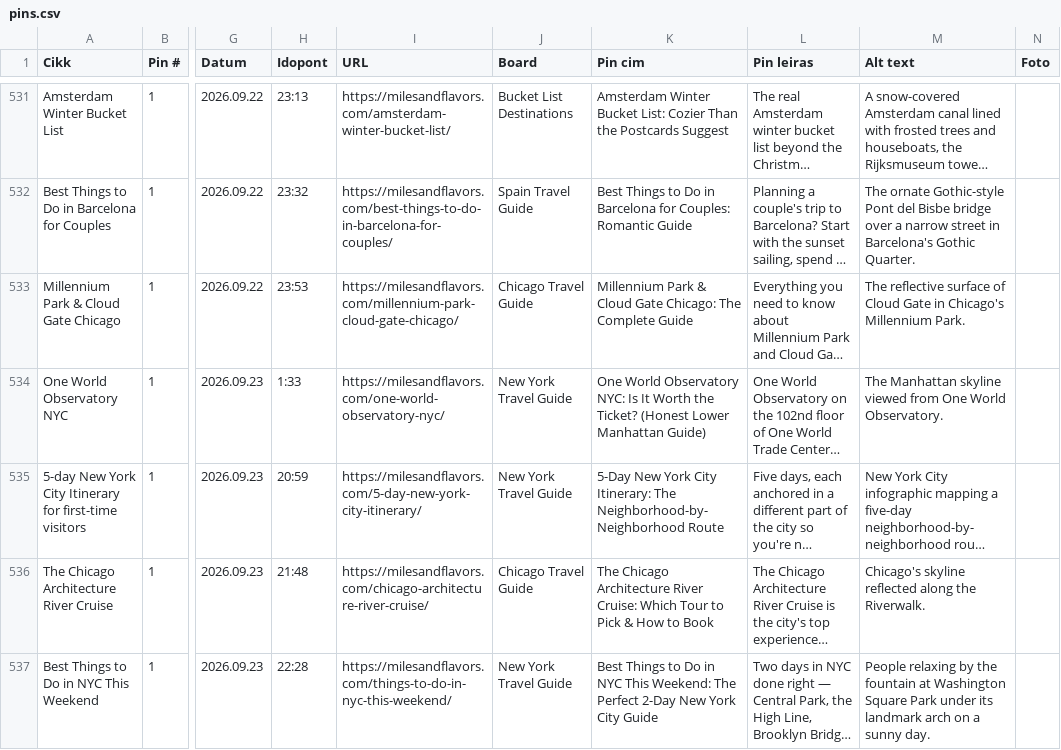
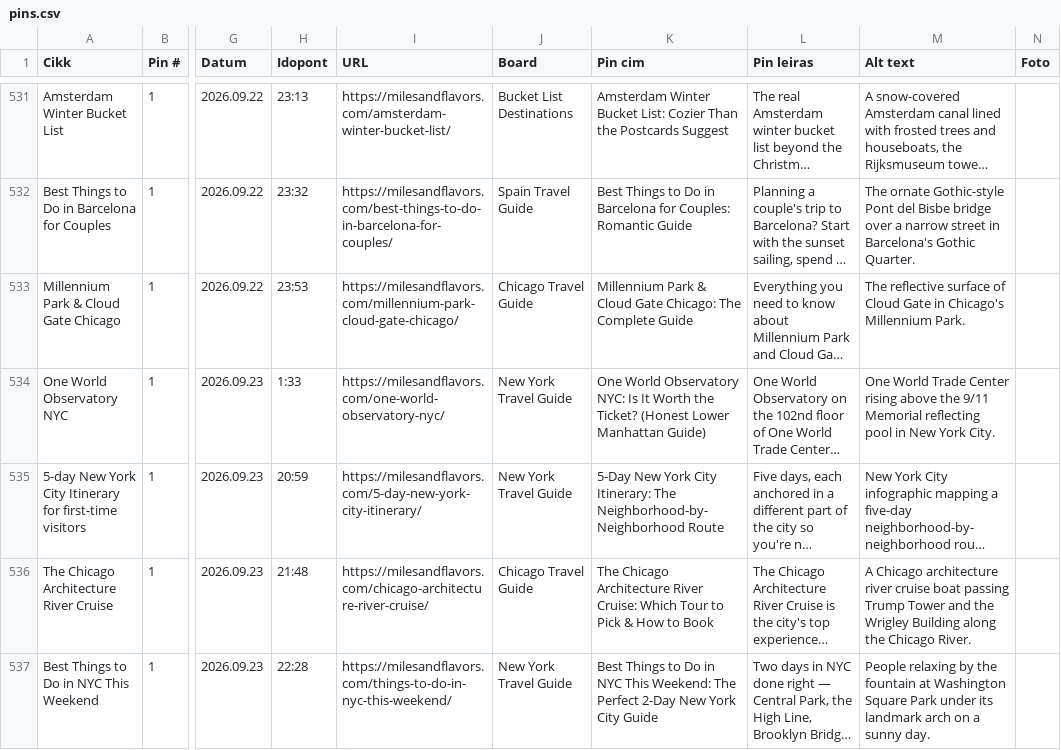
Before and after one commit to milesandflavors/pinfactory, a CSV file: pins.csv, drawn as a sheet; only a part is shown, gaps mark what is left out; long unchanged cells end in …; the diff covers the shown part only; the diff names each change by its address in the sheet, - before the commit and + after, or states it on an @@ line.

```diff
--- a/pins.csv
+++ b/pins.csv
-M534 (Alt text): The Manhattan skyline viewed from One World Observatory.
+M534 (Alt text): One World Trade Center rising above the 9/11 Memorial reflecting pool in New York City.
-M536 (Alt text): Chicago's skyline reflected along the Riverwalk.
+M536 (Alt text): A Chicago architecture river cruise boat passing Trump Tower and the Wrigley Building along the Chicago River.
```
Also changed, not shown: 5 edited cells elsewhere in this file, 6 other files.
